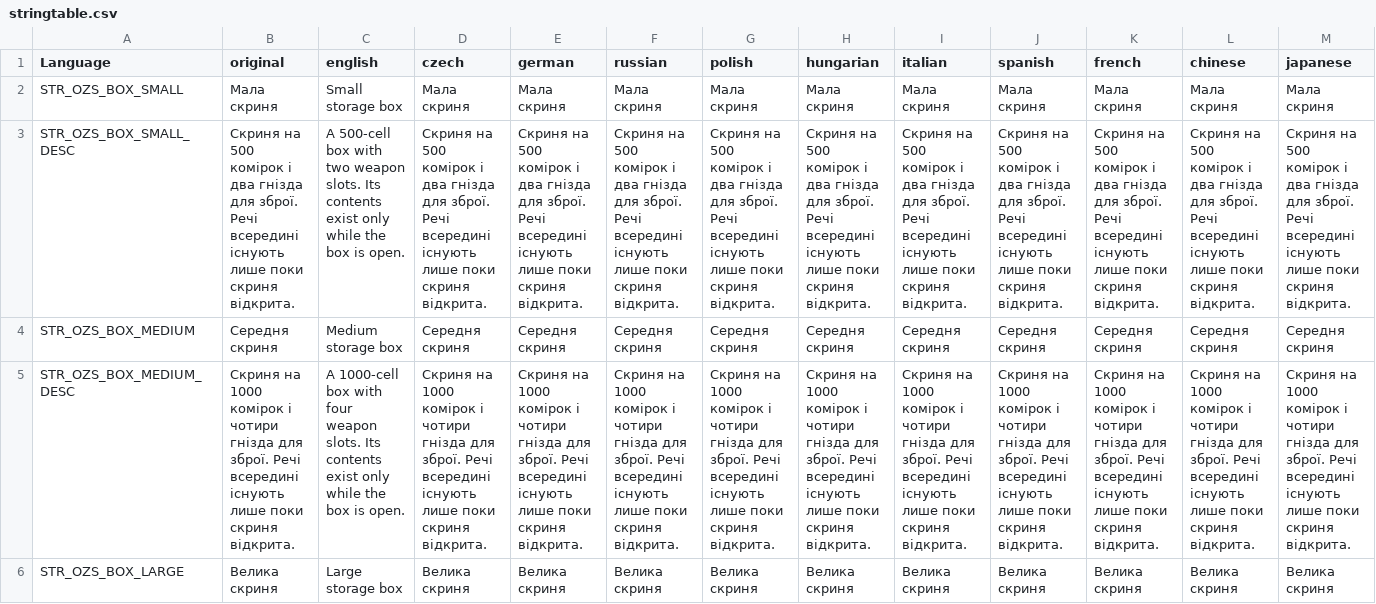
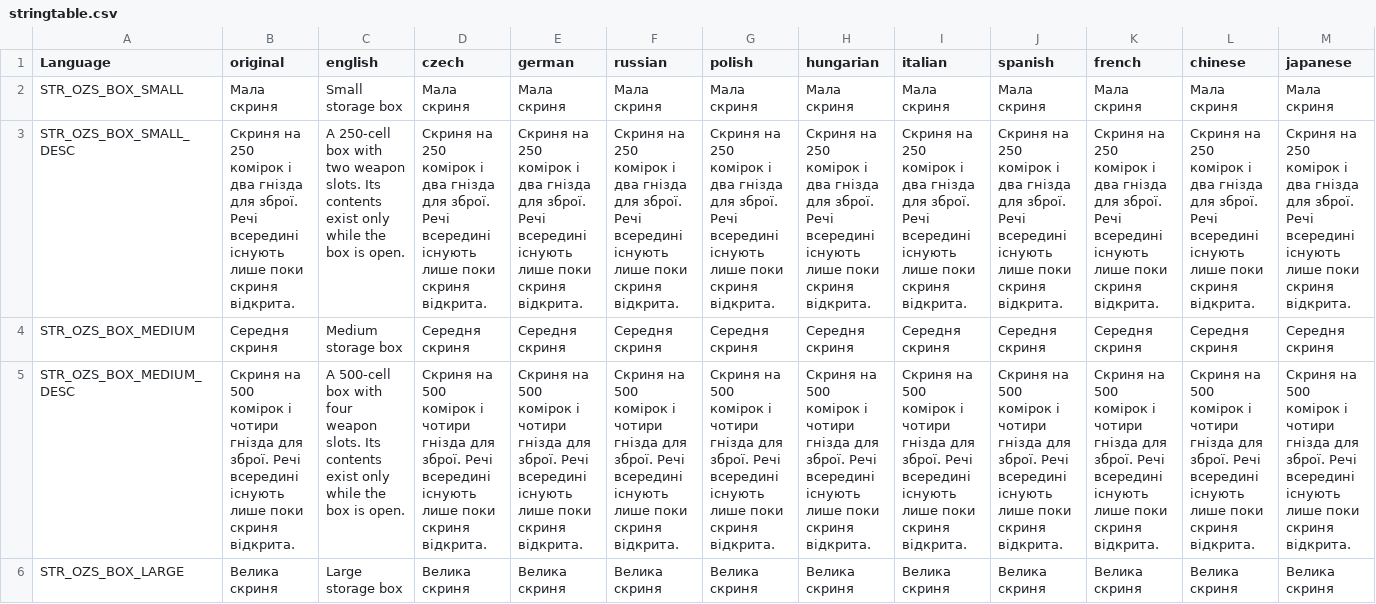
Before and after one commit to OpenZone-DayZ/openzone-storage, a CSV file: OpenZone_Storage/stringtable.csv, drawn as a sheet; only a part is shown; the diff covers the shown part only; the diff names each change by its address in the sheet, - before the commit and + after, or states it on an @@ line.

```diff
--- a/OpenZone_Storage/stringtable.csv
+++ b/OpenZone_Storage/stringtable.csv
-B3 (original): Скриня на 500 комірок і…
+B3 (original): Скриня на 250 комірок і…
-C3 (english): A 500-cell box with…
+C3 (english): A 250-cell box with…
-D3 (czech): Скриня на 500 комірок і…
+D3 (czech): Скриня на 250 комірок і…
-E3 (german): Скриня на 500 комірок і…
+E3 (german): Скриня на 250 комірок і…
-F3 (russian): Скриня на 500 комірок і…
+F3 (russian): Скриня на 250 комірок і…
-G3 (polish): Скриня на 500 комірок і…
+G3 (polish): Скриня на 250 комірок і…
-H3 (hungarian): Скриня на 500 комірок і…
+H3 (hungarian): Скриня на 250 комірок і…
-I3 (italian): Скриня на 500 комірок і…
+I3 (italian): Скриня на 250 комірок і…
-J3 (spanish): Скриня на 500 комірок і…
+J3 (spanish): Скриня на 250 комірок і…
-K3 (french): Скриня на 500 комірок і…
+K3 (french): Скриня на 250 комірок і…
-L3 (chinese): Скриня на 500 комірок і…
+L3 (chinese): Скриня на 250 комірок і…
-M3 (japanese): Скриня на 500 комірок і…
+M3 (japanese): Скриня на 250 комірок і…
-B5 (original): Скриня на 1000 комірок і…
+B5 (original): Скриня на 500 комірок і…
-C5 (english): A 1000-cell box with…
+C5 (english): A 500-cell box with…
-D5 (czech): Скриня на 1000 комірок і…
+D5 (czech): Скриня на 500 комірок і…
-E5 (german): Скриня на 1000 комірок і…
+E5 (german): Скриня на 500 комірок і…
-F5 (russian): Скриня на 1000 комірок і…
+F5 (russian): Скриня на 500 комірок і…
-G5 (polish): Скриня на 1000 комірок і…
+G5 (polish): Скриня на 500 комірок і…
-H5 (hungarian): Скриня на 1000 комірок і…
+H5 (hungarian): Скриня на 500 комірок і…
-I5 (italian): Скриня на 1000 комірок і…
+I5 (italian): Скриня на 500 комірок і…
-J5 (spanish): Скриня на 1000 комірок і…
+J5 (spanish): Скриня на 500 комірок і…
-K5 (french): Скриня на 1000 комірок і…
+K5 (french): Скриня на 500 комірок і…
-L5 (chinese): Скриня на 1000 комірок і…
+L5 (chinese): Скриня на 500 комірок і…
-M5 (japanese): Скриня на 1000 комірок і…
+M5 (japanese): Скриня на 500 комірок і…
```
Also changed, not shown: 60 edited cells elsewhere in this file, 3 other files.
